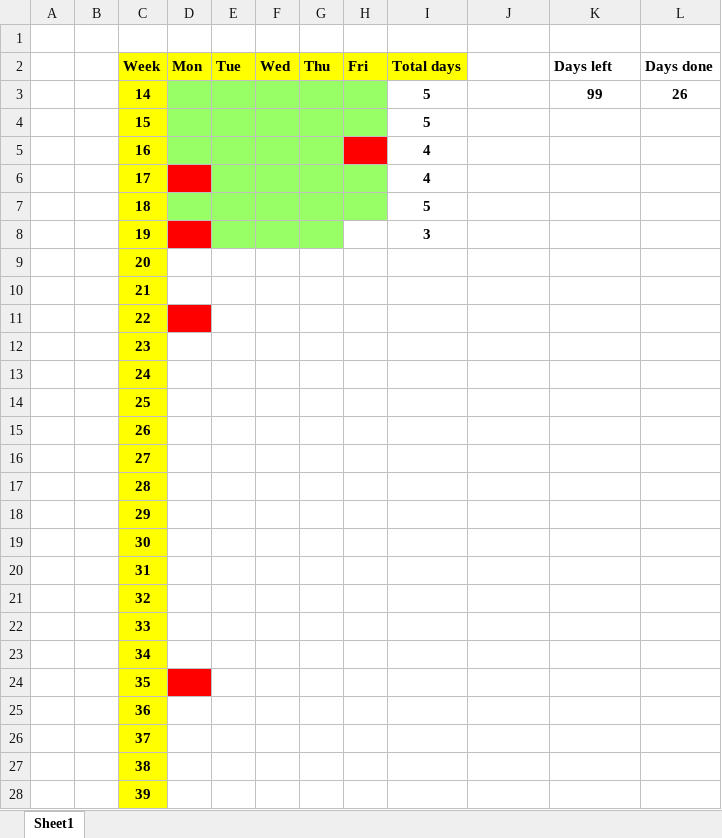
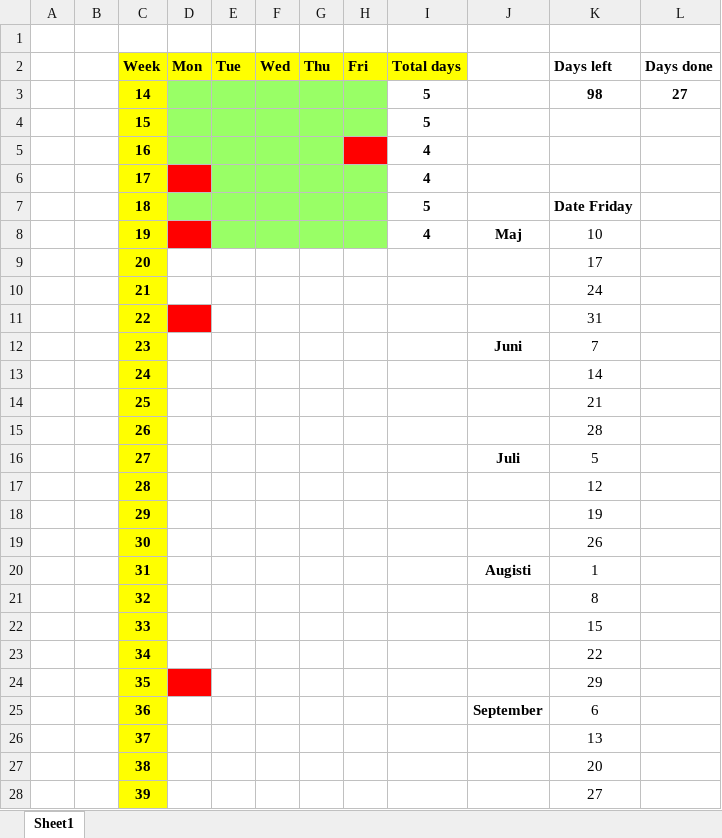
Before and after one commit to cjonasl/Leander, an Excel workbook: Administration/Fixzone.xlsx, sheet Sheet1, drawn as a sheet; values as stored, in another font and other column widths than the file's, no borders; the diff names each change by its address in the sheet, - before the commit and + after, or states it on an @@ line.

```diff
--- a/Administration/Fixzone.xlsx (sheet Sheet1)
+++ b/Administration/Fixzone.xlsx (sheet Sheet1)
-K3 (Days left): 99
+K3 (Days left): 98
-L3 (Days done): 26
+L3 (Days done): 27
-K7 (Days left): (empty)
+K7 (Days left): Date Friday
-H8 fill: none
+H8 fill: #99FF66
-I8 (Total days): 3
+I8 (Total days): 4
-J8: (empty)
+J8: Maj
-K8 (Days left): (empty)
+K8 (Days left): 10
-K9 (Days left): (empty)
+K9 (Days left): 17
-K10 (Days left): (empty)
+K10 (Days left): 24
-K11 (Days left): (empty)
+K11 (Days left): 31
-J12: (empty)
+J12: Juni
-K12 (Days left): (empty)
+K12 (Days left): 7
-K13 (Days left): (empty)
+K13 (Days left): 14
-K14 (Days left): (empty)
+K14 (Days left): 21
-K15 (Days left): (empty)
+K15 (Days left): 28
-J16: (empty)
+J16: Juli
-K16 (Days left): (empty)
+K16 (Days left): 5
-K17 (Days left): (empty)
+K17 (Days left): 12
-K18 (Days left): (empty)
+K18 (Days left): 19
-K19 (Days left): (empty)
+K19 (Days left): 26
-J20: (empty)
+J20: Augisti
-K20 (Days left): (empty)
+K20 (Days left): 1
-K21 (Days left): (empty)
+K21 (Days left): 8
-K22 (Days left): (empty)
+K22 (Days left): 15
-K23 (Days left): (empty)
+K23 (Days left): 22
-K24 (Days left): (empty)
+K24 (Days left): 29
-J25: (empty)
+J25: September
-K25 (Days left): (empty)
+K25 (Days left): 6
-K26 (Days left): (empty)
+K26 (Days left): 13
-K27 (Days left): (empty)
+K27 (Days left): 20
-K28 (Days left): (empty)
+K28 (Days left): 27
```
Also changed, not shown: 14 other files.
